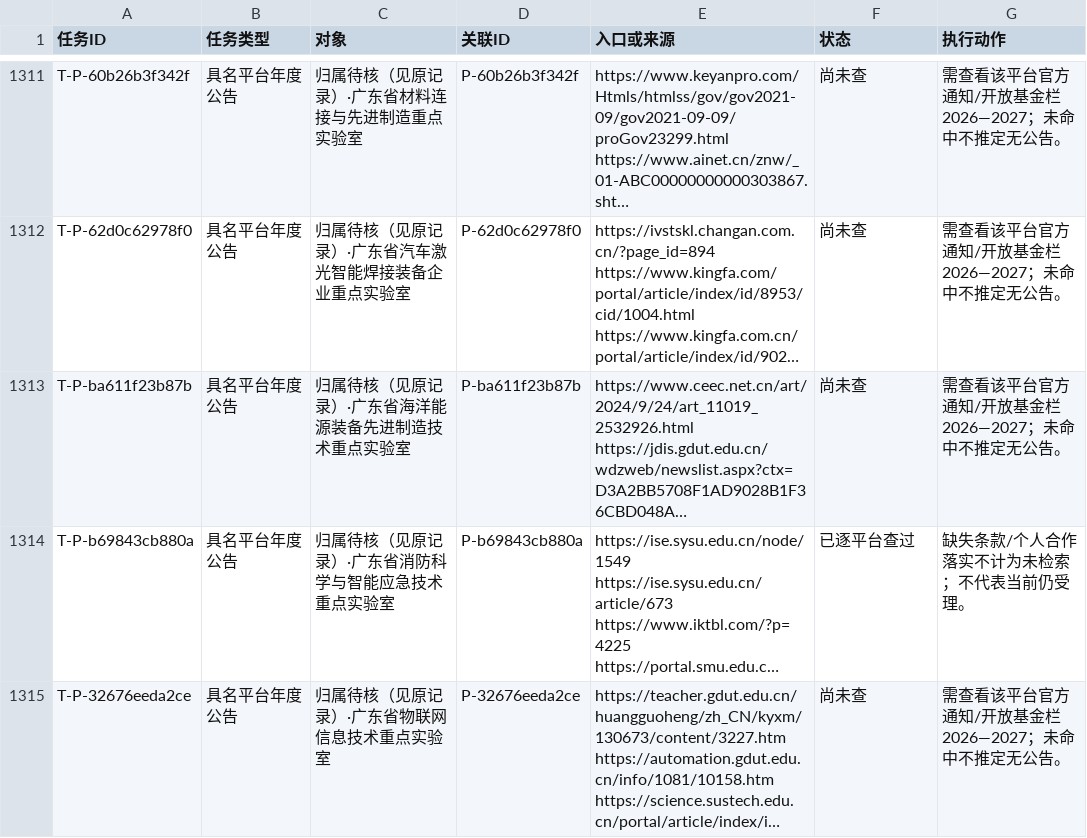
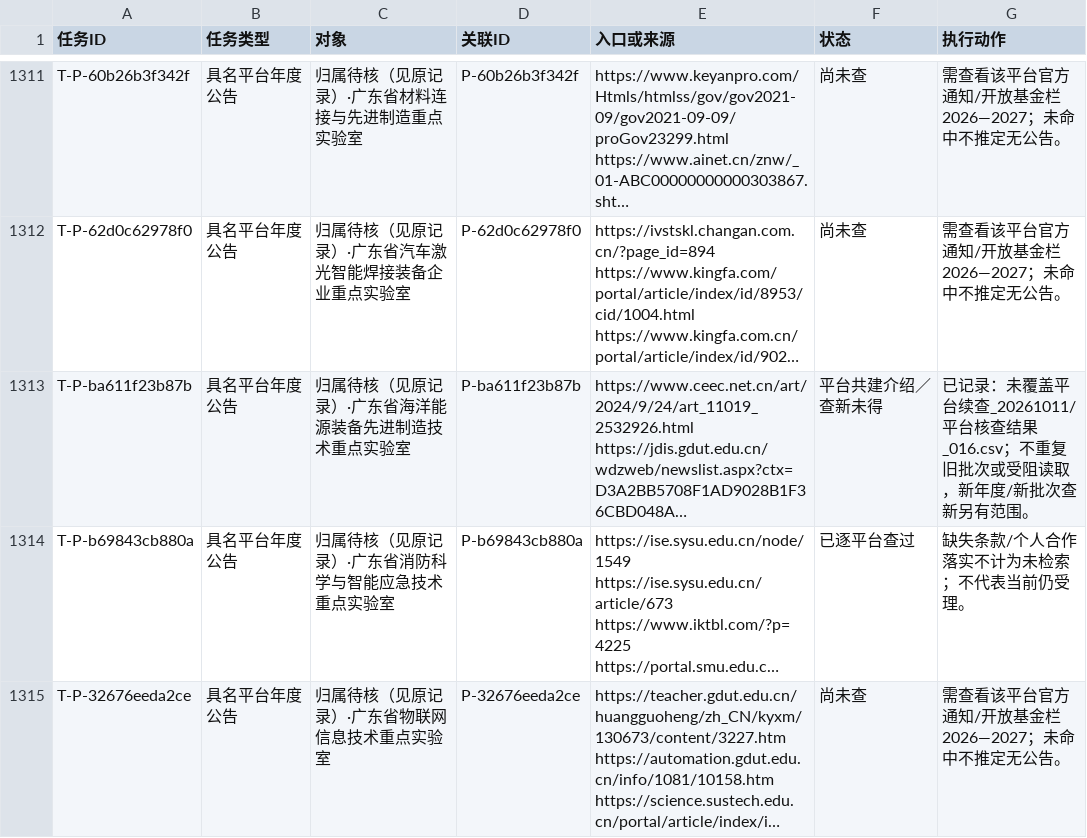
Before and after one commit to zyanzhi90-dot/open-project-for-fund, a CSV file: 02_检索与核验记录/检索母表_20261011/后续执行队列.csv, drawn as a sheet; only a part is shown, gaps mark what is left out; long unchanged cells end in …; the diff covers the shown part only; the diff names each change by its address in the sheet, - before the commit and + after, or states it on an @@ line.

```diff
--- a/02_检索与核验记录/检索母表_20261011/后续执行队列.csv
+++ b/02_检索与核验记录/检索母表_20261011/后续执行队列.csv
-F1313 (状态): 尚未查
+F1313 (状态): 平台共建介绍／查新未得
-G1313 (执行动作): 需查看该平台官方通知/开放基金栏2026—2027；未命中不推定无公告。
+G1313 (执行动作): 已记录：未覆盖平台续查_20261011/平台核查结果_016.csv；不重复旧批次或受阻读取，新年度/新批次查新另有范围。
```
Also changed, not shown: 48 edited cells elsewhere in this file, 13 other files.
